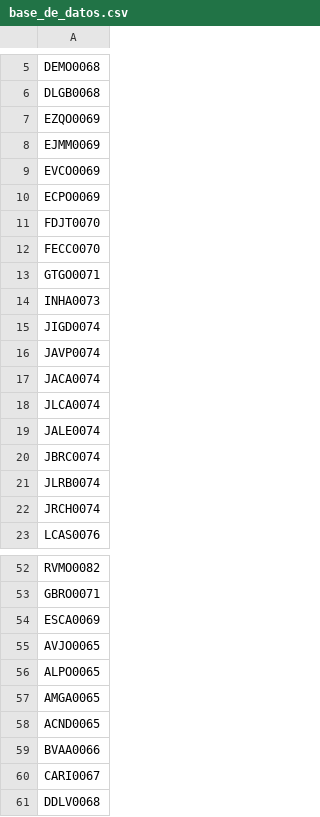
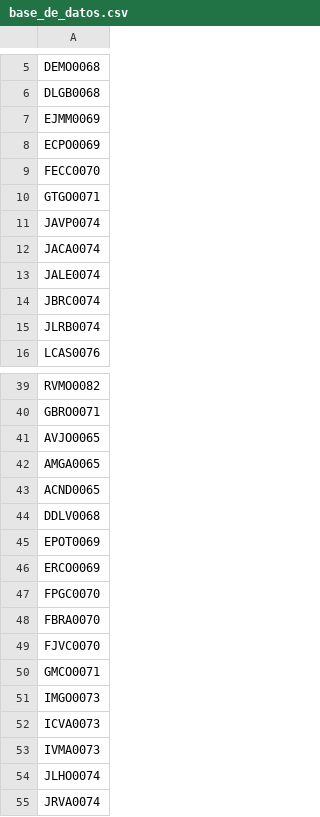
Before and after one commit to AdminC3A/QRElemento-Acceso, a CSV file: data/base_de_datos.csv, drawn as a sheet; only a part is shown, gaps mark what is left out; the shorter side is filled out with more unchanged rows; the diff covers the shown part only.

Commit message:
Update base_de_datos.csv

```diff
--- a/data/base_de_datos.csv
+++ b/data/base_de_datos.csv
@@ -6,14 +6,8 @@ DEMO0068
 DLGB0068
-EZQO0069
 EJMM0069
-EVCO0069
 ECPO0069
-FDJT0070
 FECC0070
 GTGO0071
-INHA0073
-JIGD0074
 JAVP0074
 JACA0074
-JLCA0074
 JALE0074
@@ -21,3 +15,2 @@ JBRC0074
 JLRB0074
-JRCH0074
 LCAS0076
@@ -53,9 +40,5 @@ RVMO0082
 GBRO0071
-ESCA0069
 AVJO0065
-ALPO0065
 AMGA0065
 ACND0065
-BVAA0066
-CARI0067
 DDLV0068
```
Also changed, not shown: 1 added row and 11 removed rows elsewhere in this file.
